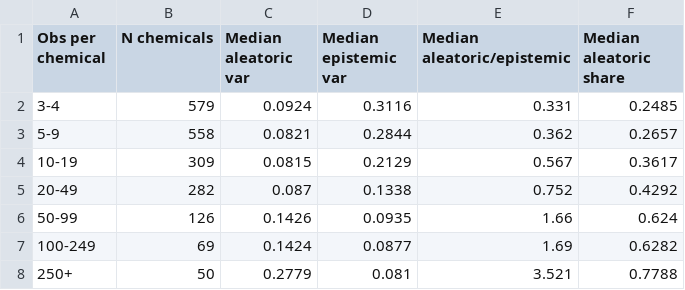
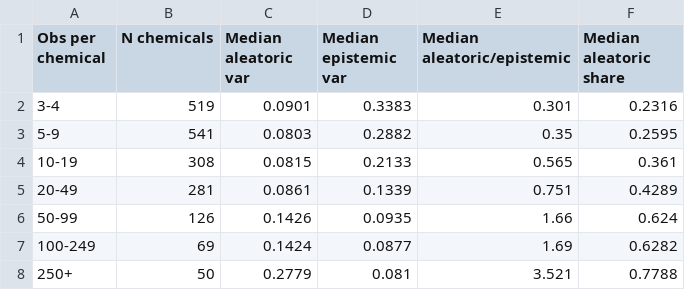
Before and after one commit to tad-price/HierarchicalBFMEcotox, a CSV file: outputs/figures/variance_share_by_nobs.csv, drawn as a sheet.

Commit message:
fixes to figures and version cleanup

```diff
--- a/outputs/figures/variance_share_by_nobs.csv
+++ b/outputs/figures/variance_share_by_nobs.csv
@@ -1,6 +1,6 @@
 Obs per chemical,N chemicals,Median aleatoric var,Median epistemic var,Median aleatoric/epistemic,Median aleatoric share
-3-4,579,0.0924,0.3116,0.331,0.2485
-5-9,558,0.0821,0.2844,0.362,0.2657
-10-19,309,0.0815,0.2129,0.567,0.3617
-20-49,282,0.087,0.1338,0.752,0.4292
+3-4,519,0.0901,0.3383,0.301,0.2316
+5-9,541,0.0803,0.2882,0.35,0.2595
+10-19,308,0.0815,0.2133,0.565,0.361
+20-49,281,0.0861,0.1339,0.751,0.4289
 50-99,126,0.1426,0.0935,1.66,0.624
```
Also changed, not shown: 36 other files.
